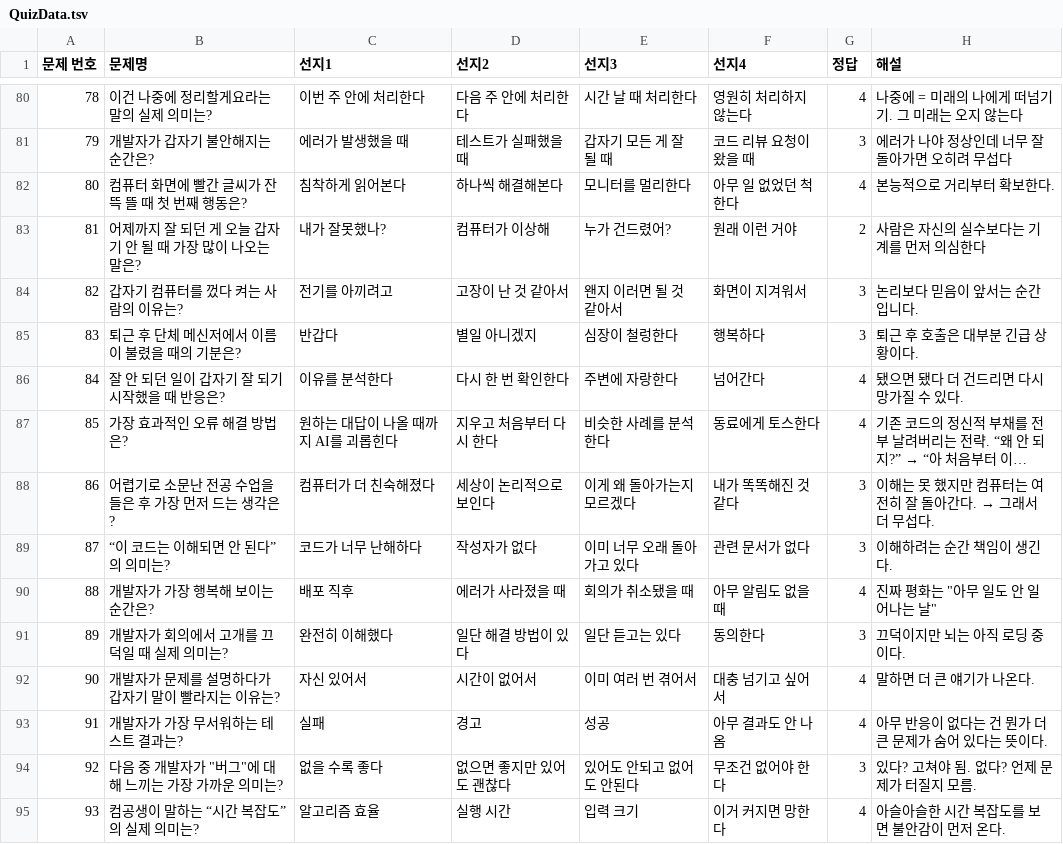
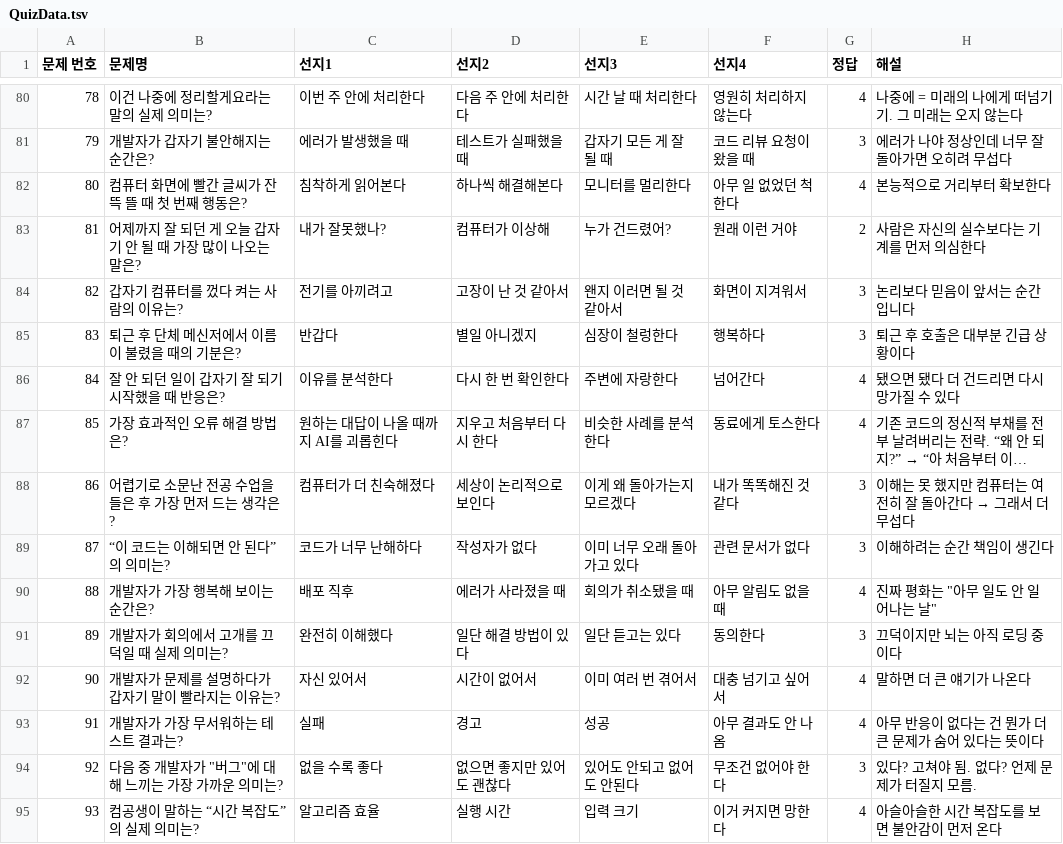
Before and after one commit to boostcampwm2025/iOS01-Hmm, a TSV file: SoloDeveloperTraining/SoloDeveloperTraining/Resources/QuizData.tsv, drawn as a sheet; only a part is shown, gaps mark what is left out; long unchanged cells end in …; the diff covers the shown part only; the diff names each change by its address in the sheet, - before the commit and + after, or states it on an @@ line.

```diff
--- a/SoloDeveloperTraining/SoloDeveloperTraining/Resources/QuizData.tsv
+++ b/SoloDeveloperTraining/SoloDeveloperTraining/Resources/QuizData.tsv
-H82 (해설): 본능적으로 거리부터 확보한다.
+H82 (해설): 본능적으로 거리부터 확보한다
-H84 (해설): 논리보다 믿음이 앞서는 순간입니다.
+H84 (해설): 논리보다 믿음이 앞서는 순간입니다
-H85 (해설): 퇴근 후 호출은 대부분 긴급 상황이다.
+H85 (해설): 퇴근 후 호출은 대부분 긴급 상황이다
-H86 (해설): 됐으면 됐다 더 건드리면 다시 망가질 수 있다.
+H86 (해설): 됐으면 됐다 더 건드리면 다시 망가질 수 있다
@@ H88 (해설): 이해는 못 했지만 컴퓨터는 여전히 잘 돌아간다. → 그래서 더 무섭다. → 이해는 못 했지만 컴퓨터는 여전히 잘 돌아간다 → 그래서 더 무섭다 @@
-H89 (해설): 이해하려는 순간 책임이 생긴다.
+H89 (해설): 이해하려는 순간 책임이 생긴다
-H91 (해설): 끄덕이지만 뇌는 아직 로딩 중이다.
+H91 (해설): 끄덕이지만 뇌는 아직 로딩 중이다
-H92 (해설): 말하면 더 큰 얘기가 나온다.
+H92 (해설): 말하면 더 큰 얘기가 나온다
-H93 (해설): 아무 반응이 없다는 건 뭔가 더 큰 문제가 숨어 있다는 뜻이다.
+H93 (해설): 아무 반응이 없다는 건 뭔가 더 큰 문제가 숨어 있다는 뜻이다
-H95 (해설): 아슬아슬한 시간 복잡도를 보면 불안감이 먼저 온다.
+H95 (해설): 아슬아슬한 시간 복잡도를 보면 불안감이 먼저 온다
```
Also changed, not shown: 110 edited cells elsewhere in this file.
